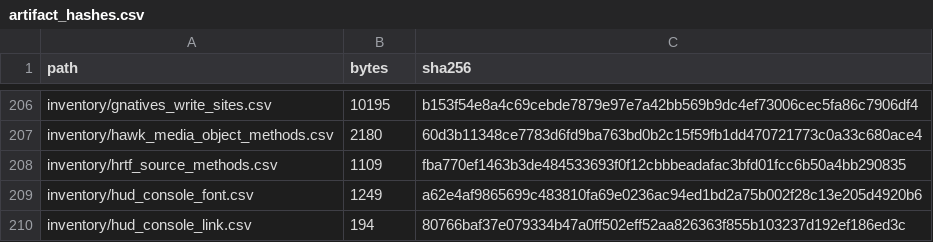
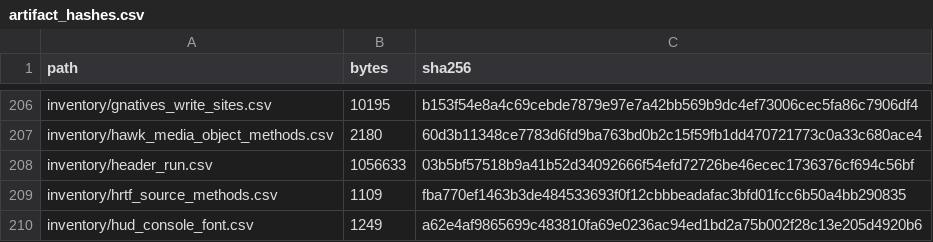
Before and after one commit to jkoehler11/stargate-alliance-decomp, a CSV file: inventory/artifact_hashes.csv, drawn as a sheet; only a part is shown, gaps mark what is left out; the shorter side is filled out with more unchanged rows.

Commit message:
artifacts: record header_run.csv in the hash manifest

```diff
--- a/inventory/artifact_hashes.csv
+++ b/inventory/artifact_hashes.csv
@@ -207,2 +207,3 @@ inventory/gnatives_write_sites.csv,10195,b153f54e8a4c69cebde7879e97e7a42bb569b9d
 inventory/hawk_media_object_methods.csv,2180,60d3b11348ce7783d6fd9ba763bd0b2c15f59fb1dd470721773c0a33c680ace4
+inventory/header_run.csv,1056633,03b5bf57518b9a41b52d34092666f54efd72726be46ecec1736376cf694c56bf
 inventory/hrtf_source_methods.csv,1109,fba770ef1463b3de484533693f0f12cbbbeadafac3bfd01fcc6b50a4bb290835
```
